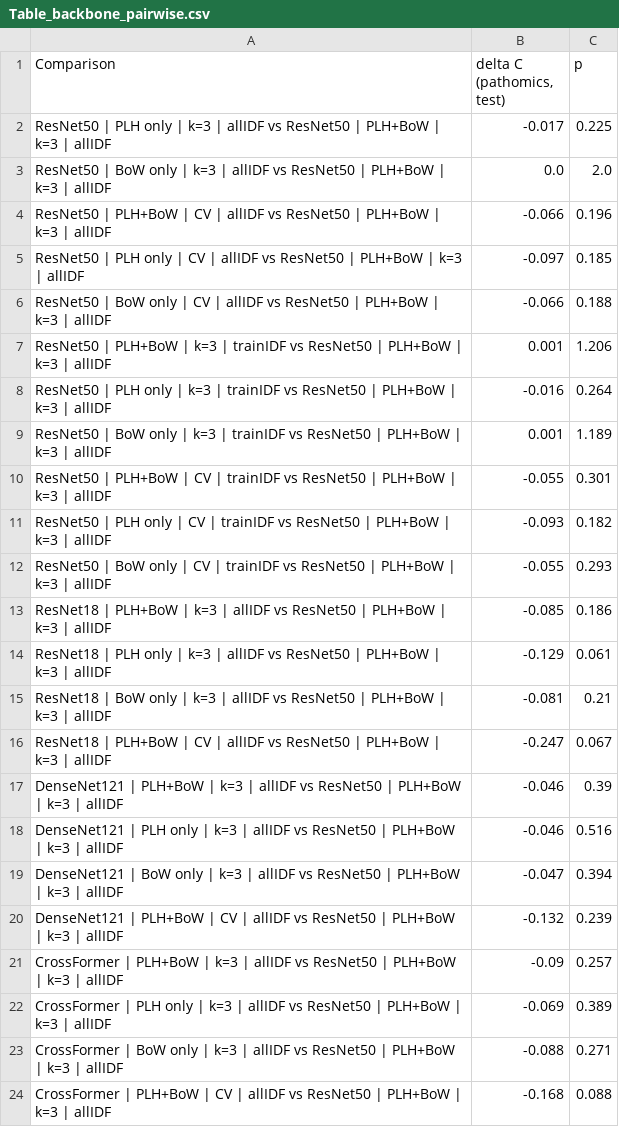
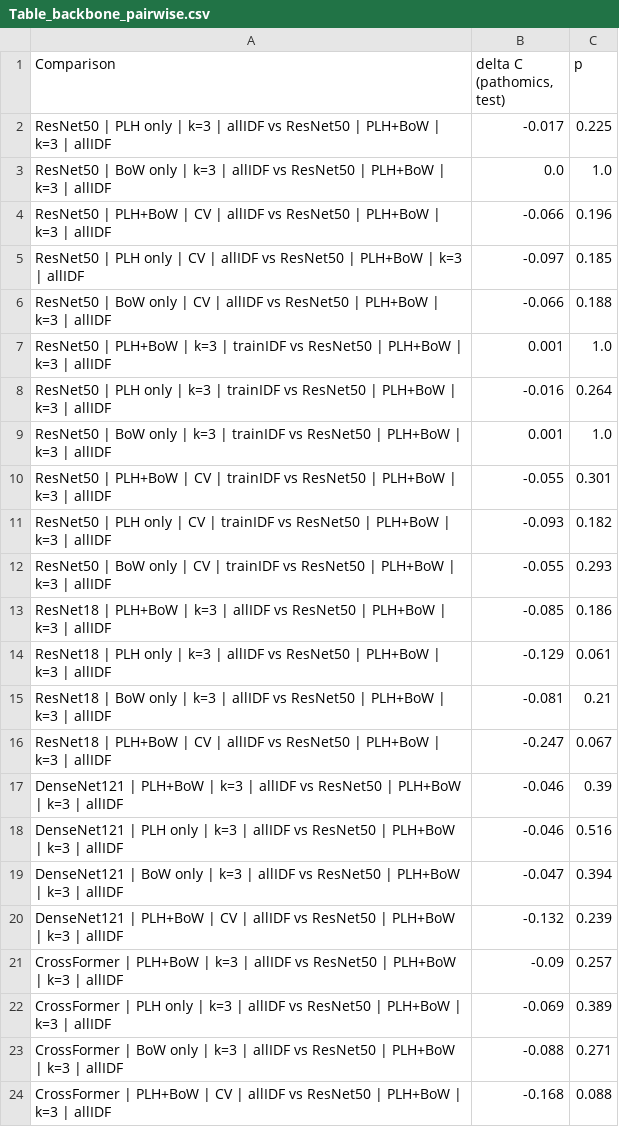
Before and after one commit to lihaiyu1988/BC-TMA-pathomics-survival, a CSV file: analysis_outputs/Table_backbone_pairwise.csv, drawn as a sheet.

```diff
--- a/analysis_outputs/Table_backbone_pairwise.csv
+++ b/analysis_outputs/Table_backbone_pairwise.csv
@@ -2,3 +2,3 @@ Comparison,"delta C (pathomics, test)",p
 ResNet50 | PLH only | k=3 | allIDF vs ResNet50 | PLH+BoW | k=3 | allIDF,-0.017,0.225
-ResNet50 | BoW only | k=3 | allIDF vs ResNet50 | PLH+BoW | k=3 | allIDF,0.0,2.0
+ResNet50 | BoW only | k=3 | allIDF vs ResNet50 | PLH+BoW | k=3 | allIDF,0.0,1.0
 ResNet50 | PLH+BoW | CV | allIDF vs ResNet50 | PLH+BoW | k=3 | allIDF,-0.066,0.196
@@ -6,5 +6,5 @@ ResNet50 | PLH only | CV | allIDF vs ResNet50 | PLH+BoW | k=3 | allIDF,-0.097,0.
 ResNet50 | BoW only | CV | allIDF vs ResNet50 | PLH+BoW | k=3 | allIDF,-0.066,0.188
-ResNet50 | PLH+BoW | k=3 | trainIDF vs ResNet50 | PLH+BoW | k=3 | allIDF,0.001,1.206
+ResNet50 | PLH+BoW | k=3 | trainIDF vs ResNet50 | PLH+BoW | k=3 | allIDF,0.001,1.0
 ResNet50 | PLH only | k=3 | trainIDF vs ResNet50 | PLH+BoW | k=3 | allIDF,-0.016,0.264
-ResNet50 | BoW only | k=3 | trainIDF vs ResNet50 | PLH+BoW | k=3 | allIDF,0.001,1.189
+ResNet50 | BoW only | k=3 | trainIDF vs ResNet50 | PLH+BoW | k=3 | allIDF,0.001,1.0
 ResNet50 | PLH+BoW | CV | trainIDF vs ResNet50 | PLH+BoW | k=3 | allIDF,-0.055,0.301
```
Also changed, not shown: 28 other files.
